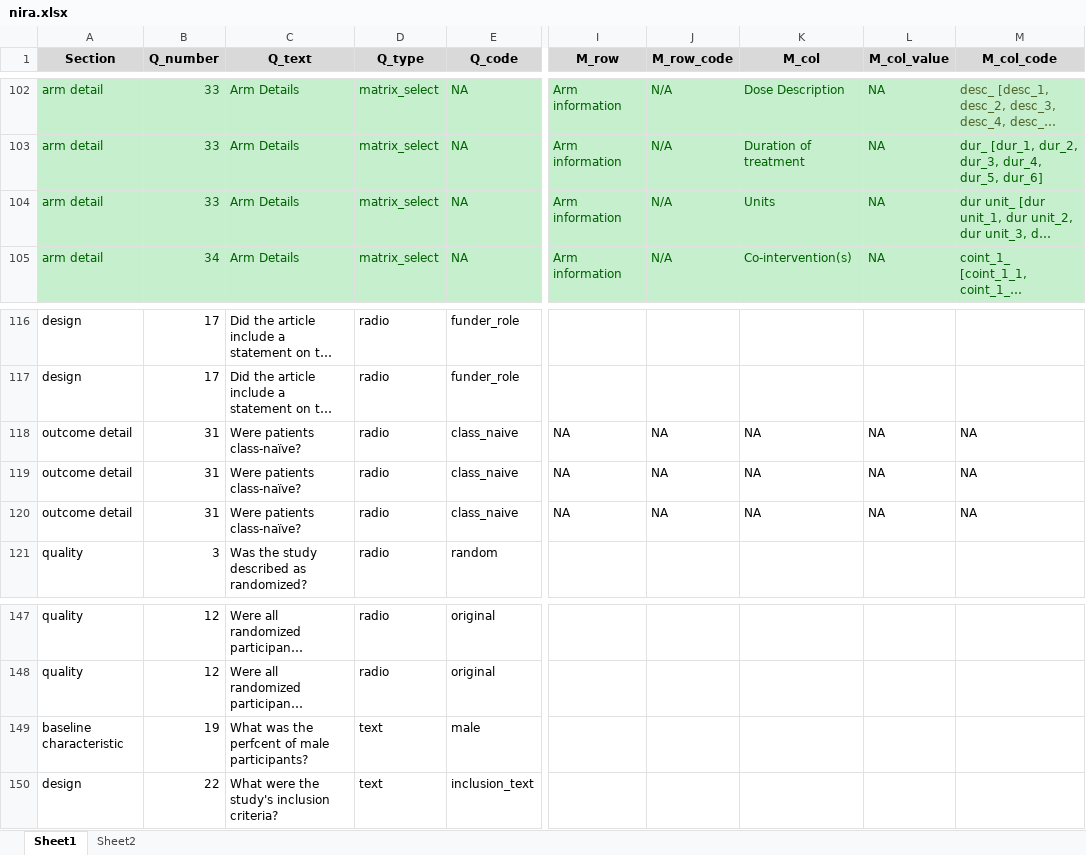
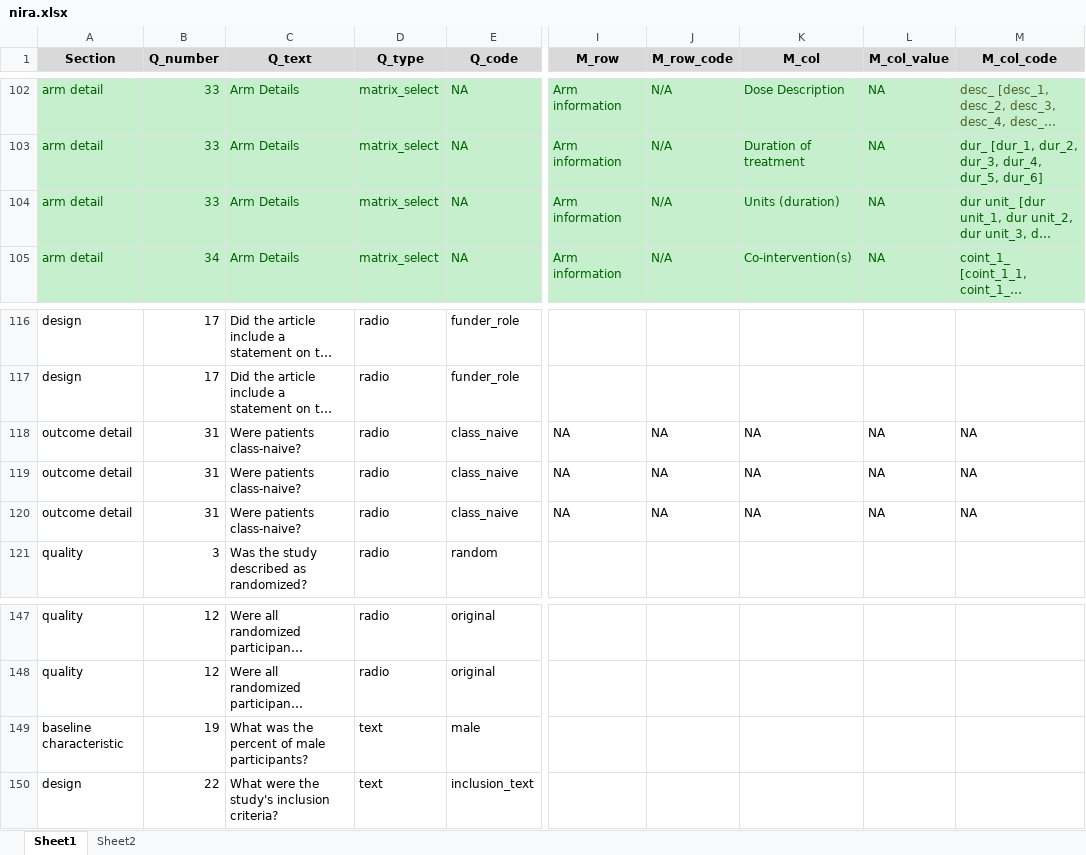
Before and after one commit to jensjap/SRDR_ImportProject, an Excel workbook: data/nira.xlsx, sheet Sheet1, drawn as a sheet; only a part is shown, gaps mark what is left out; long unchanged cells end in …; values as stored, in another font and other column widths than the file's, no borders; the diff names each change by its address in the sheet, - before the commit and + after, or states it on an @@ line.

```diff
--- a/data/nira.xlsx (sheet Sheet1)
+++ b/data/nira.xlsx (sheet Sheet1)
-K104 (M_col): Units
+K104 (M_col): Units (duration)
-C118:C120 (Q_text): Were patients class-naïve?
+C118:C120 (Q_text): Were patients class-naive?
-C149 (Q_text): What was the perfcent of male participants?
+C149 (Q_text): What was the percent of male participants?
```
Also changed, not shown: data/._nira.xlsx, 7 other files.
